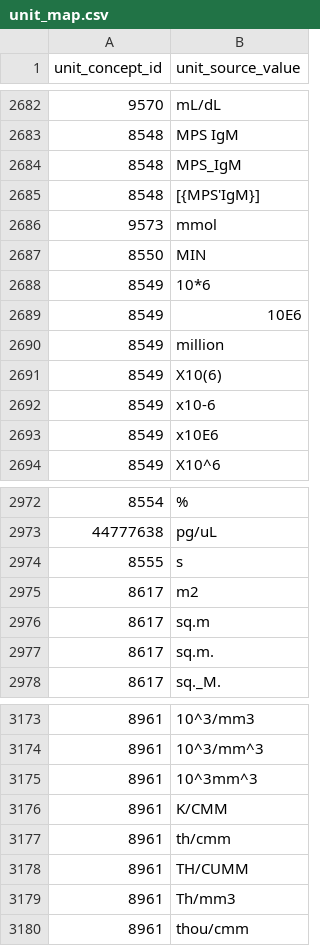
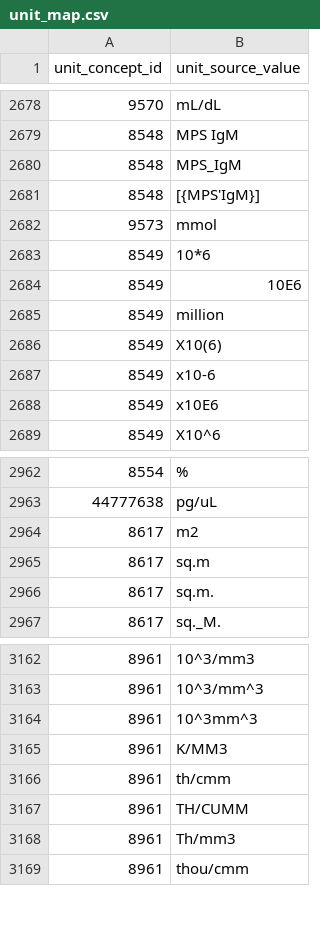
Before and after one commit to all-of-us/data-browser, a CSV file: public-api/db-cdr/generate-cdr/csv/unit_map.csv, drawn as a sheet; only a part is shown, gaps mark what is left out; the diff covers the shown part only.

```diff
--- a/public-api/db-cdr/generate-cdr/csv/unit_map.csv
+++ b/public-api/db-cdr/generate-cdr/csv/unit_map.csv
@@ -2686,3 +2682,2 @@
 9573,"mmol"
-8550,"MIN"
 8549,"10*6"
@@ -2973,3 +2963,2 @@
 44777638,pg/uL
-8555,s
 8617,m2
@@ -3175,3 +3164,3 @@
 8961,"10^3mm^3"
-8961,"K/CMM"
+8961,"K/MM3"
 8961,"th/cmm"
```
Also changed, not shown: 9 removed rows elsewhere in this file, 3 other files.
